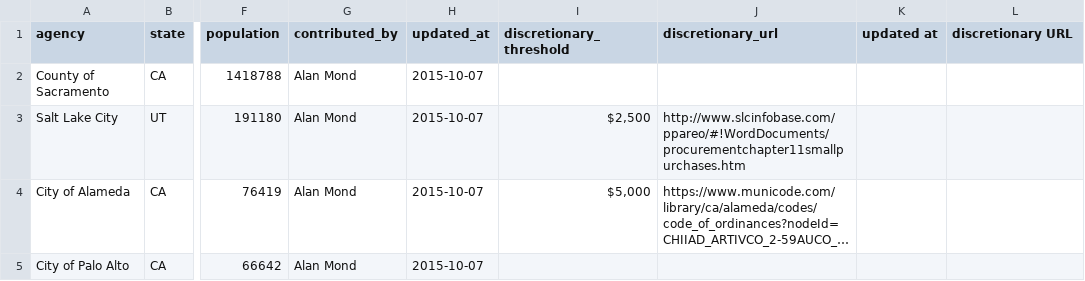
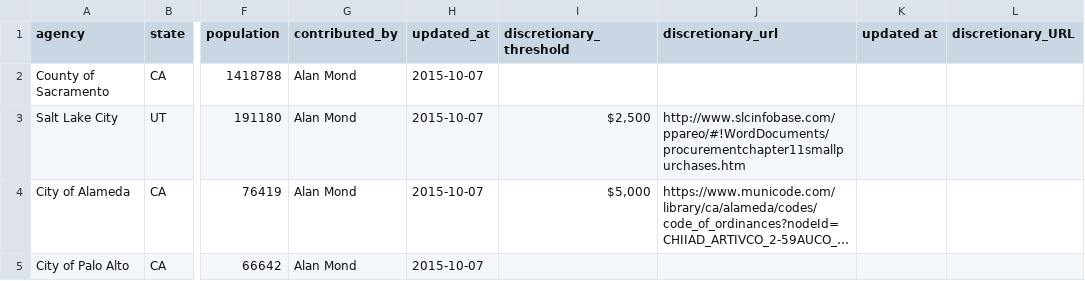
Before and after one commit to munirent/openprocure, a CSV file: procurement.csv, drawn as a sheet; only a part is shown, gaps mark what is left out; long unchanged cells end in …; the diff names each change by its address in the sheet, - before the commit and + after, or states it on an @@ line.

Commit message:
Site updated to 08e7523

```diff
--- a/procurement.csv
+++ b/procurement.csv
-L1: discretionary URL
+L1: discretionary_URL
```
